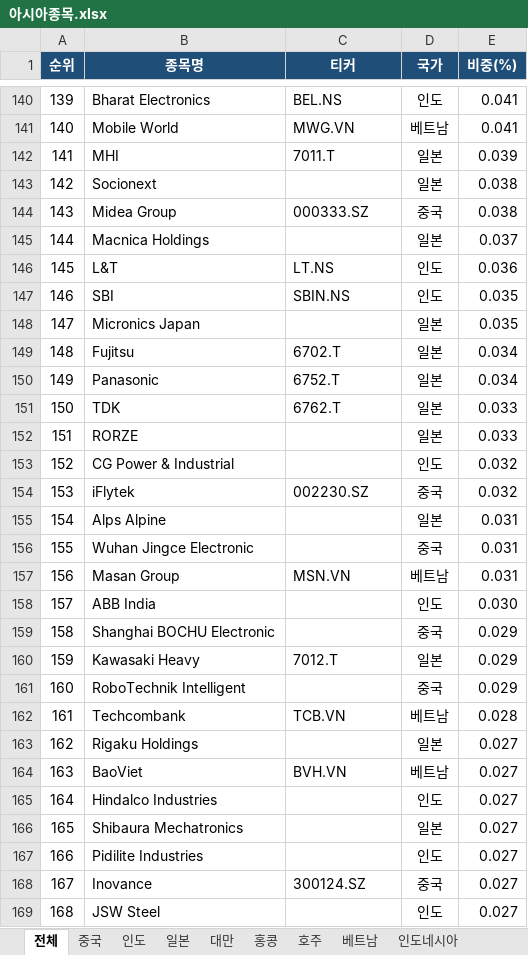
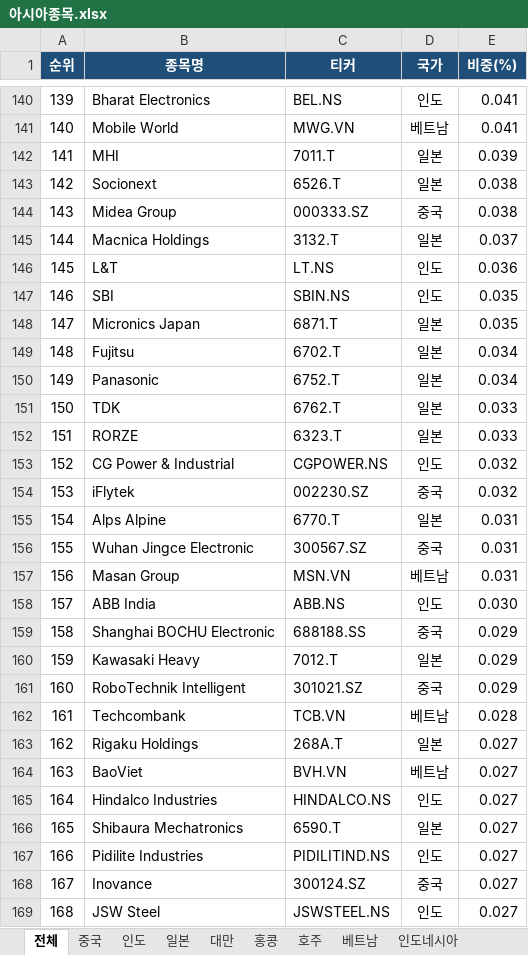
Before and after one commit to traderparamita/market-summary, an Excel workbook: history/아시아종목.xlsx, sheet 전체, drawn as a sheet; only a part is shown, gaps mark what is left out; values as stored, in another font and other column widths than the file's, no borders; the diff covers the shown part only; the diff names each change by its address in the sheet, - before the commit and + after, or states it on an @@ line.

```diff
--- a/history/아시아종목.xlsx (sheet 전체)
+++ b/history/아시아종목.xlsx (sheet 전체)
-C143 (티커): (empty)
+C143 (티커): 6526.T
-C145 (티커): (empty)
+C145 (티커): 3132.T
-C148 (티커): (empty)
+C148 (티커): 6871.T
-C152 (티커): (empty)
+C152 (티커): 6323.T
-C153 (티커): (empty)
+C153 (티커): CGPOWER.NS
-C155 (티커): (empty)
+C155 (티커): 6770.T
-C156 (티커): (empty)
+C156 (티커): 300567.SZ
-C158 (티커): (empty)
+C158 (티커): ABB.NS
-C159 (티커): (empty)
+C159 (티커): 688188.SS
-C161 (티커): (empty)
+C161 (티커): 301021.SZ
-C163 (티커): (empty)
+C163 (티커): 268A.T
-C165 (티커): (empty)
+C165 (티커): HINDALCO.NS
-C166 (티커): (empty)
+C166 (티커): 6590.T
-C167 (티커): (empty)
+C167 (티커): PIDILITIND.NS
-C169 (티커): (empty)
+C169 (티커): JSWSTEEL.NS
```
Also changed, not shown: 32 edited cells elsewhere in this sheet, 1 other file.
